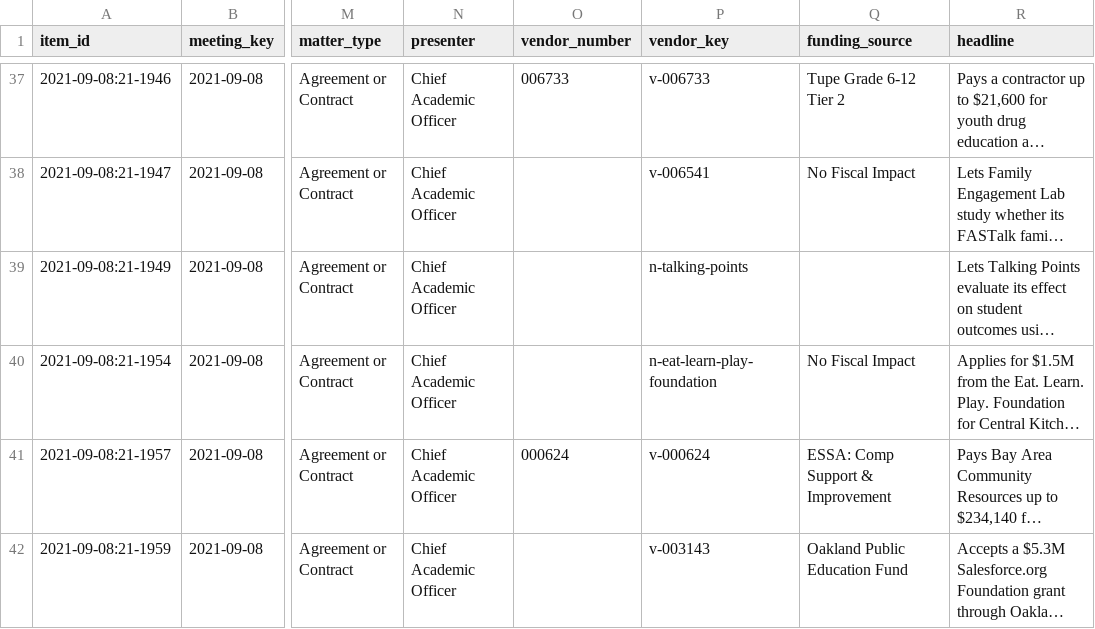
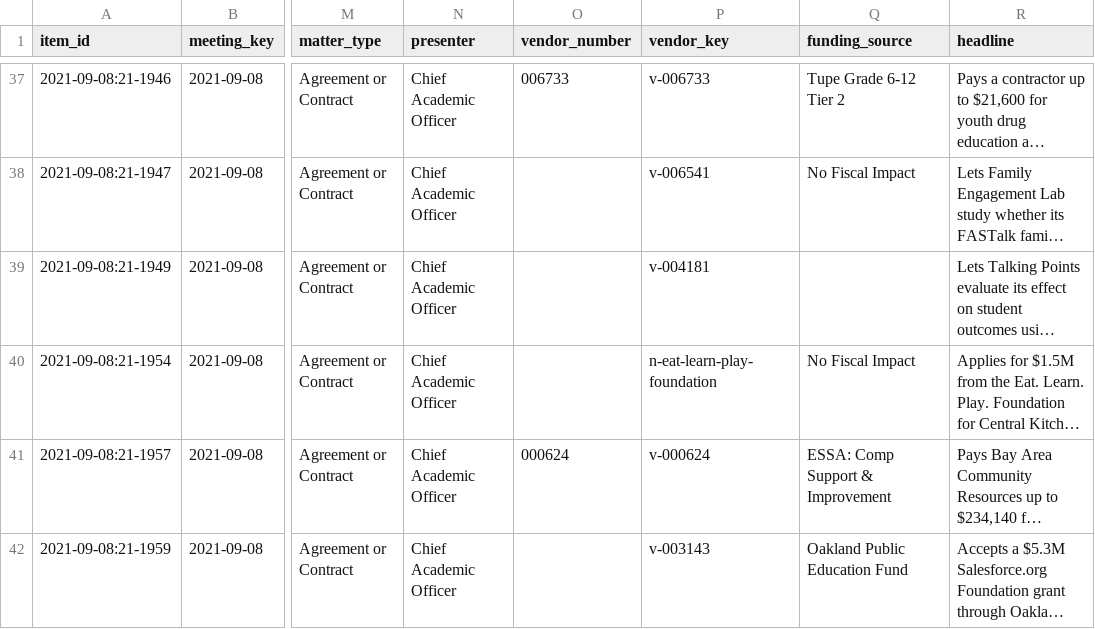
Before and after one commit to oakvs/ousd-consent-data, a CSV file: data/exports/meetings/2021-09-08.csv, drawn as a sheet; only a part is shown, gaps mark what is left out; long unchanged cells end in …; the diff names each change by its address in the sheet, - before the commit and + after, or states it on an @@ line.

```diff
--- a/data/exports/meetings/2021-09-08.csv
+++ b/data/exports/meetings/2021-09-08.csv
-P39 (vendor_key): n-talking-points
+P39 (vendor_key): v-004181
```
Also changed, not shown: data/exports/meetings/2021-03-24.csv, data/exports/meetings/2021-08-25.csv, 47 other files.
